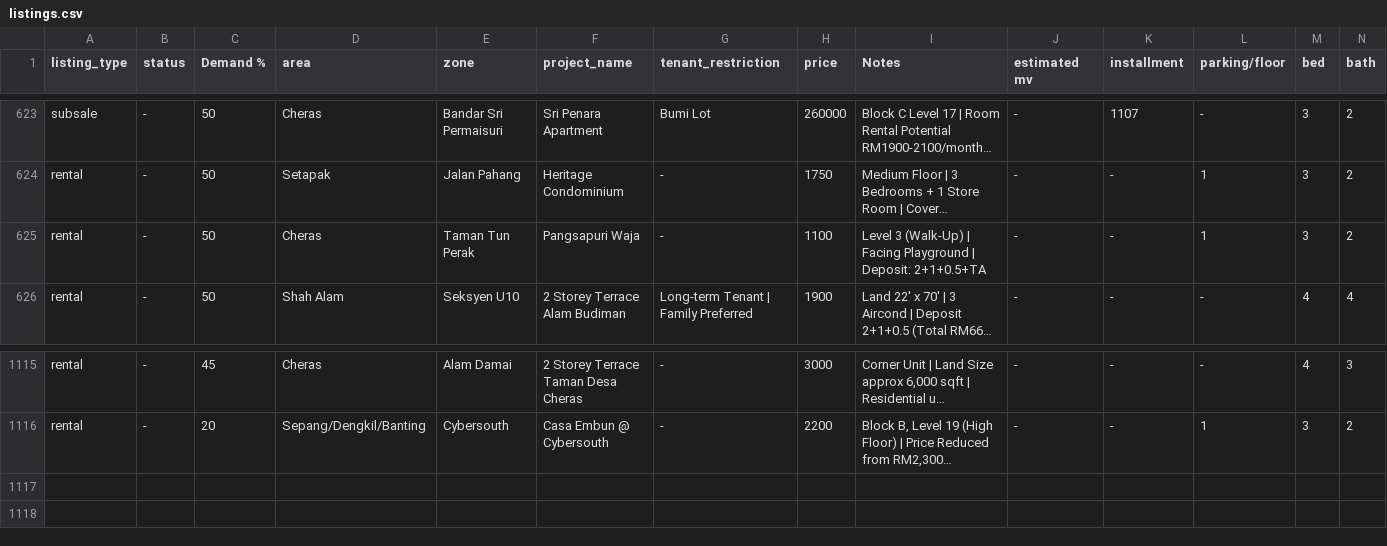
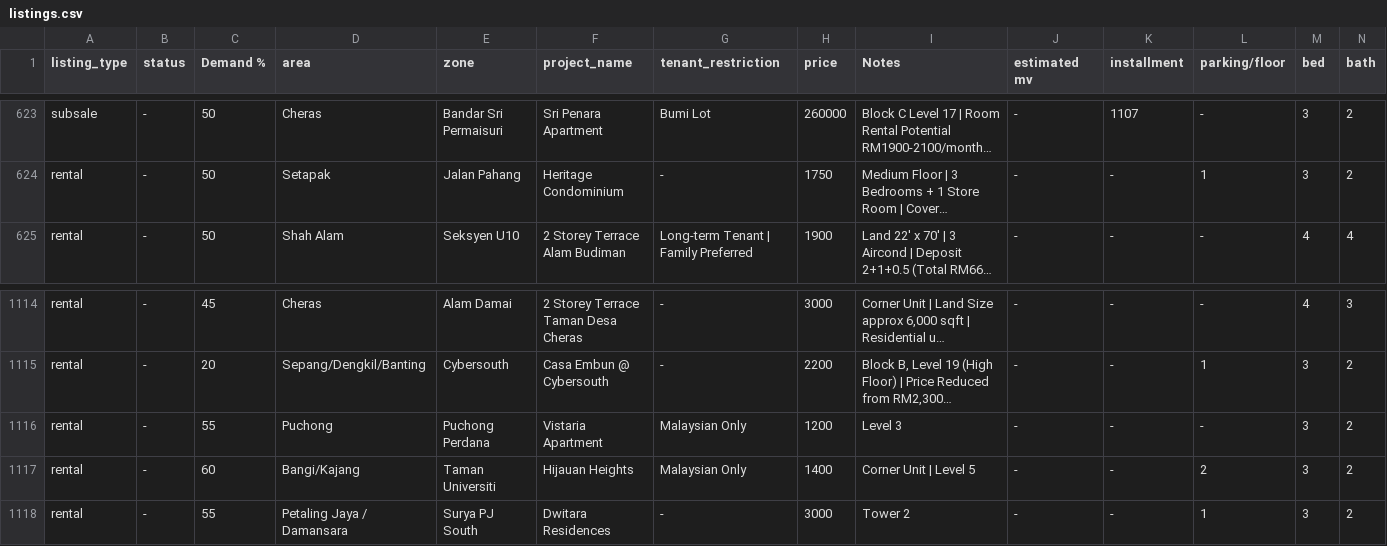
Before and after one commit to mahandanz/haniproperties, a CSV file: listings.csv, drawn as a sheet; only a part is shown, gaps mark what is left out; long unchanged cells end in …; removed rows and columns are numbered as before the commit, all else as after; rows hold the shown columns only; the diff names each change by its address in the sheet, - before the commit and + after, or states it on an @@ line.

```diff
--- a/listings.csv
+++ b/listings.csv
-row 625: rental | - | 50 | Cheras | Taman Tun Perak | Pangsapuri Waja | - | 1100 | Level 3 (Walk-Up) | Facing Playground | Deposit: 2+1+0.5+TA | - | - | 1 | 3 | 2
+row 1116: rental | - | 55 | Puchong | Puchong Perdana | Vistaria Apartment | Malaysian Only | 1200 | Level 3 | - | - | - | 3 | 2
+row 1117: rental | - | 60 | Bangi/Kajang | Taman Universiti | Hijauan Heights | Malaysian Only | 1400 | Corner Unit | Level 5 | - | - | 2 | 3 | 2
+row 1118: rental | - | 55 | Petaling Jaya / Damansara | Surya PJ South | Dwitara Residences | - | 3000 | Tower 2 | - | - | 1 | 3 | 2
```
Also changed, not shown: 4 other files.
